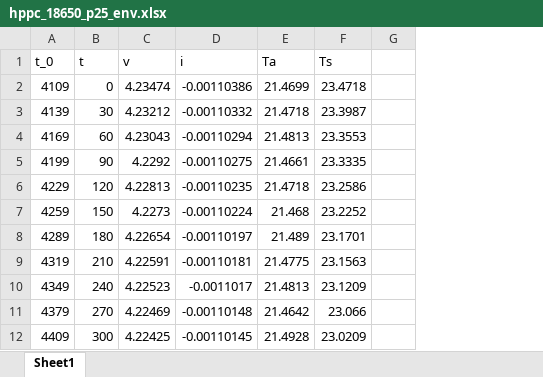
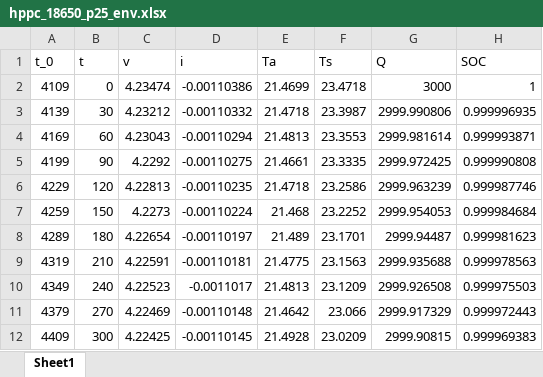
Before and after one commit to lifeplay2019/Lab2_parameterest, an Excel workbook: data/Lab2_data/RLS/hppc_18650_p25_env.xlsx, sheet Sheet1, drawn as a sheet; only a part is shown; values as stored, in another font and other column widths than the file's, no borders; removed rows and columns are numbered as before the commit, all else as after; the diff names each change by its address in the sheet, - before the commit and + after, or states it on an @@ line.

Commit message:
Add the RLS_thermal_v2.py for new soc and ocv value there is still some problem and its okey to improve

```diff
--- a/data/Lab2_data/RLS/hppc_18650_p25_env.xlsx (sheet Sheet1)
+++ b/data/Lab2_data/RLS/hppc_18650_p25_env.xlsx (sheet Sheet1)
-column G, empty
+column G (Q), rows 2-12: 3000 | 2999.990806 | 2999.981614 | 2999.972425 | 2999.963239 | 2999.954053 | 2999.94487 | 2999.935688 | 2999.926508 | 2999.917329 | 2999.90815
+column H (SOC), rows 2-12: 1 | 0.999996935 | 0.999993871 | 0.999990808 | 0.999987746 | 0.999984684 | 0.999981623 | 0.999978563 | 0.999975503 | 0.999972443 | 0.999969383
```
Also changed, not shown: data/Lab2_data/RLS/hppc_18650_p25_sococv.xlsx.
